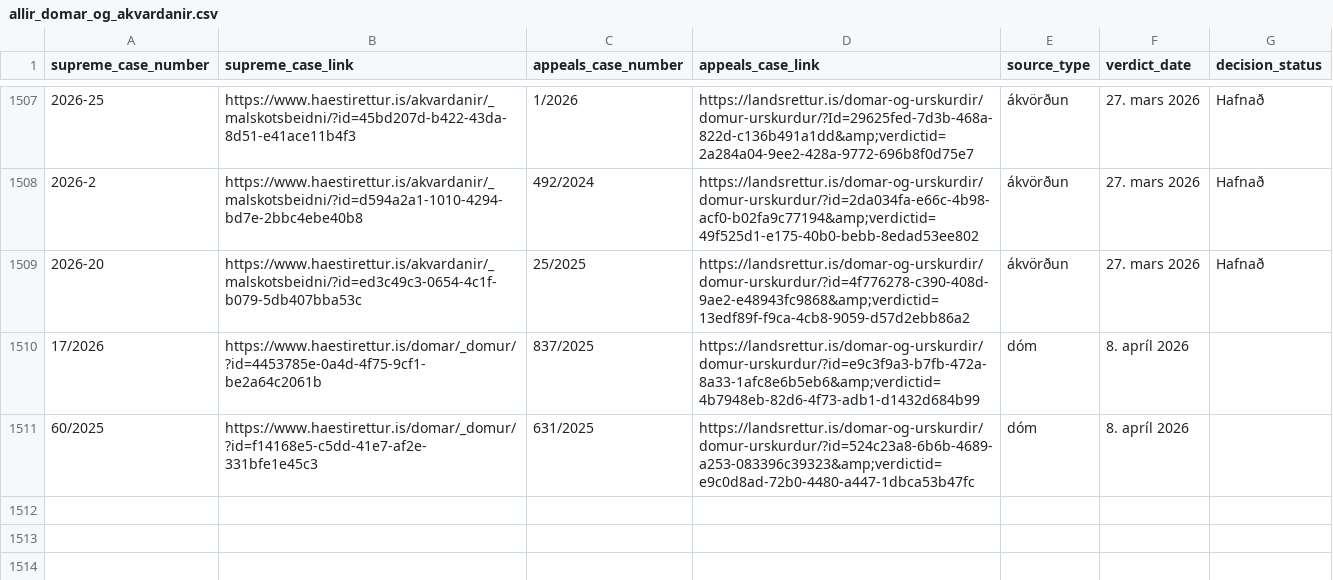
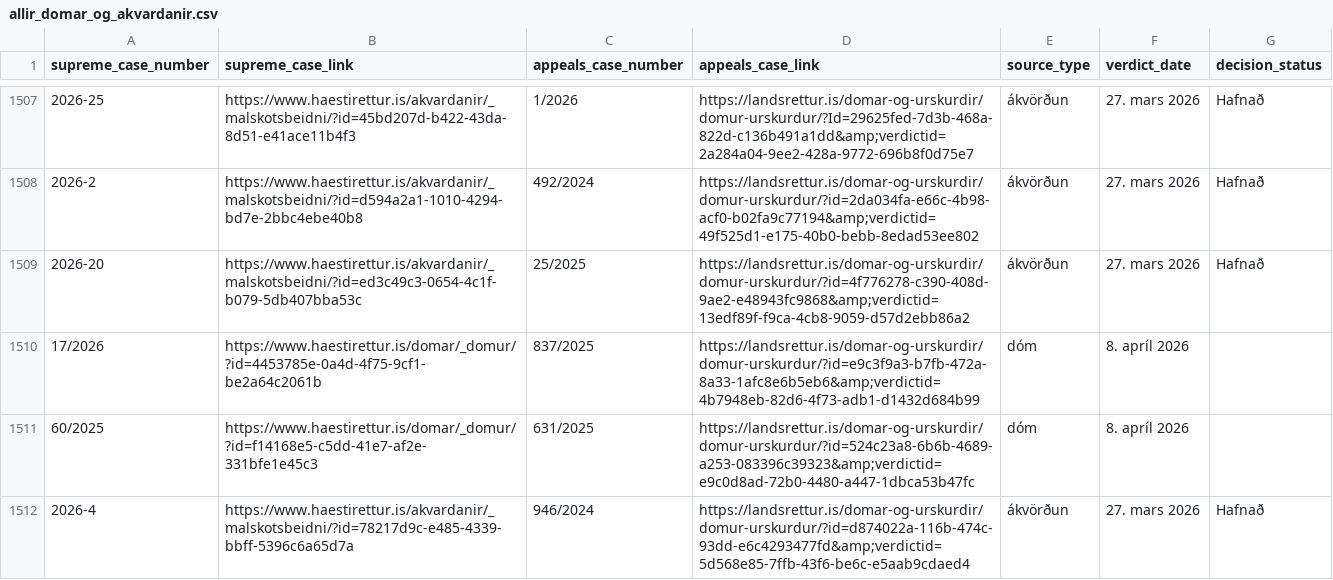
Before and after one commit to larust/hvar-er-haestarettardomurinn, a CSV file: allir_domar_og_akvardanir.csv, drawn as a sheet; only a part is shown, gaps mark what is left out; the diff names each change by its address in the sheet, - before the commit and + after, or states it on an @@ line.

```diff
--- a/allir_domar_og_akvardanir.csv
+++ b/allir_domar_og_akvardanir.csv
+row 1512: 2026-4 | https://www.haestirettur.is/akvardanir/_malskotsbeidni/?id=78217d9c-e485-4339-bbff-5396c6a65d7a | 946/2024 | https://landsrettur.is/domar-og-urskurdir/domur-urskurdur/?id=d874022a-116b-474c-93dd-e6c4293477fd&amp;verdictid=5d568e85-7ffb-43f6-be6c-e5aab9cdaed4 | ákvörðun | 27. mars 2026 | Hafnað
```
Also changed, not shown: 2 other files.
